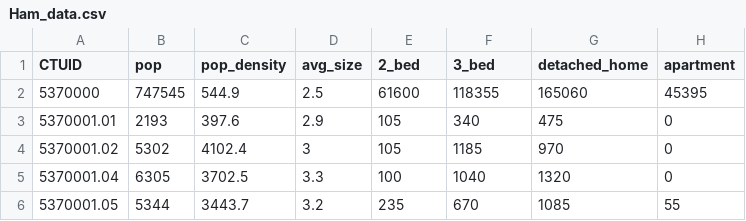
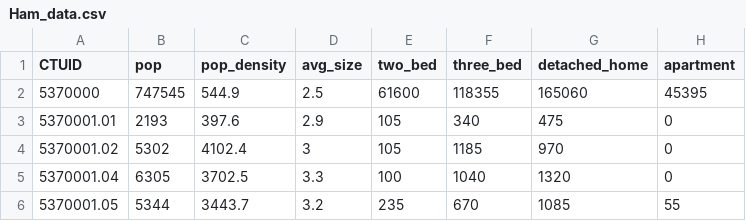
Before and after one commit to CGeofroy/cgeofroy, a CSV file: Ham_data.csv, drawn as a sheet; only a part is shown; the diff names each change by its address in the sheet, - before the commit and + after, or states it on an @@ line.

Commit message:
Update Ham_data.csv

```diff
--- a/Ham_data.csv
+++ b/Ham_data.csv
-E1: 2_bed
+E1: two_bed
-F1: 3_bed
+F1: three_bed
```
